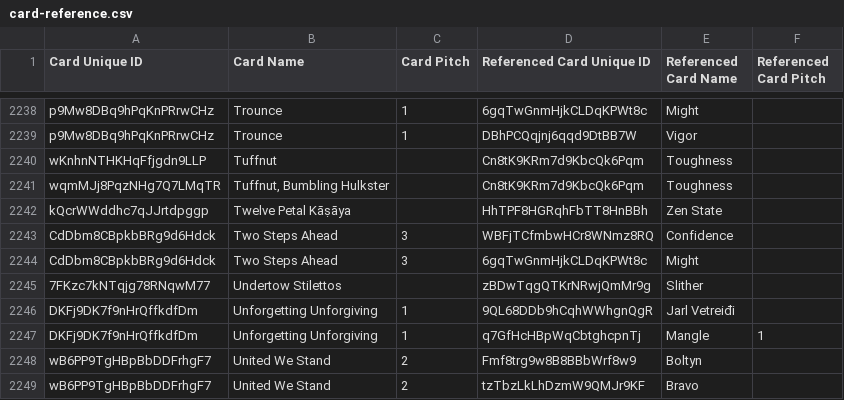
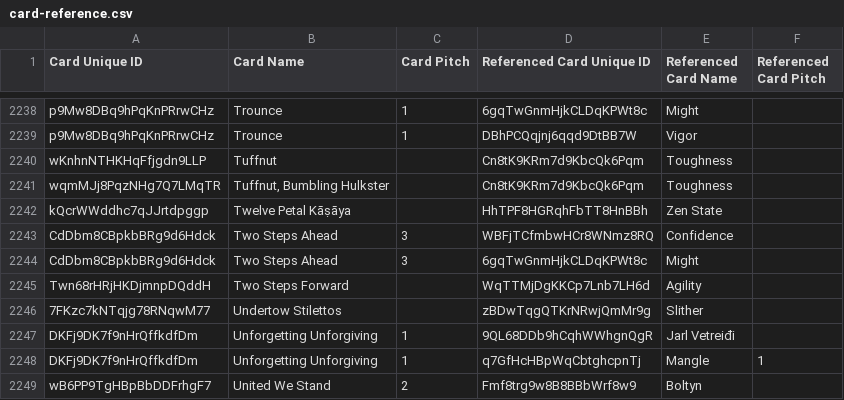
Before and after one commit to oliger/flesh-and-blood-cards, a CSV file: csvs/english/card-reference.csv, drawn as a sheet; only a part is shown, gaps mark what is left out; the shorter side is filled out with more unchanged rows.

Commit message:
Add Ninja C/R PEN cards

```diff
--- a/csvs/english/card-reference.csv
+++ b/csvs/english/card-reference.csv
@@ -2244,2 +2244,3 @@ CdDbm8CBpkbBRg9d6Hdck	Two Steps Ahead	3	WBFjTCfmbwHCr8WNmz8RQ	Confidence
 CdDbm8CBpkbBRg9d6Hdck	Two Steps Ahead	3	6gqTwGnmHjkCLDqKPWt8c	Might							
+Twn68rHRjHKDjmnpDQddH	Two Steps Forward		WqTTMjDgKKCp7Lnb7LH6d	Agility							
 7FKzc7kNTqjg78RNqwM77	Undertow Stilettos		zBDwTqgQTKrNRwjQmMr9g	Slither							
```
Also changed, not shown: csvs/english/artist.csv, 6 other files.
